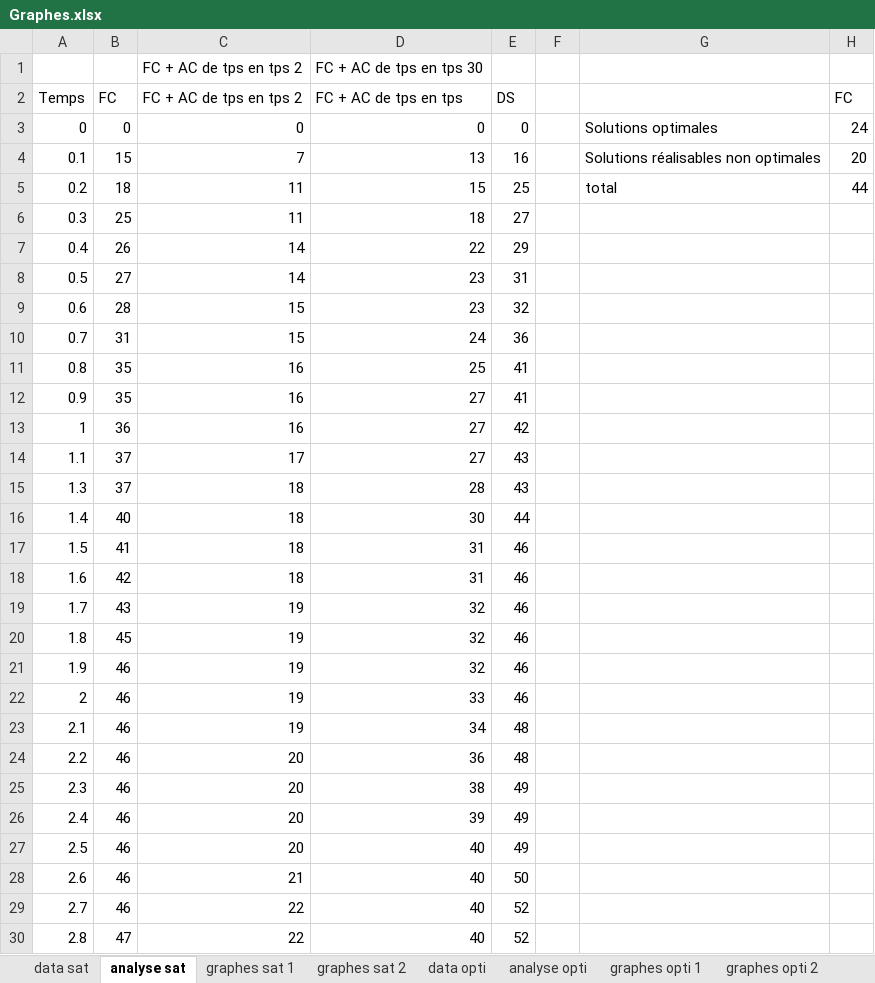
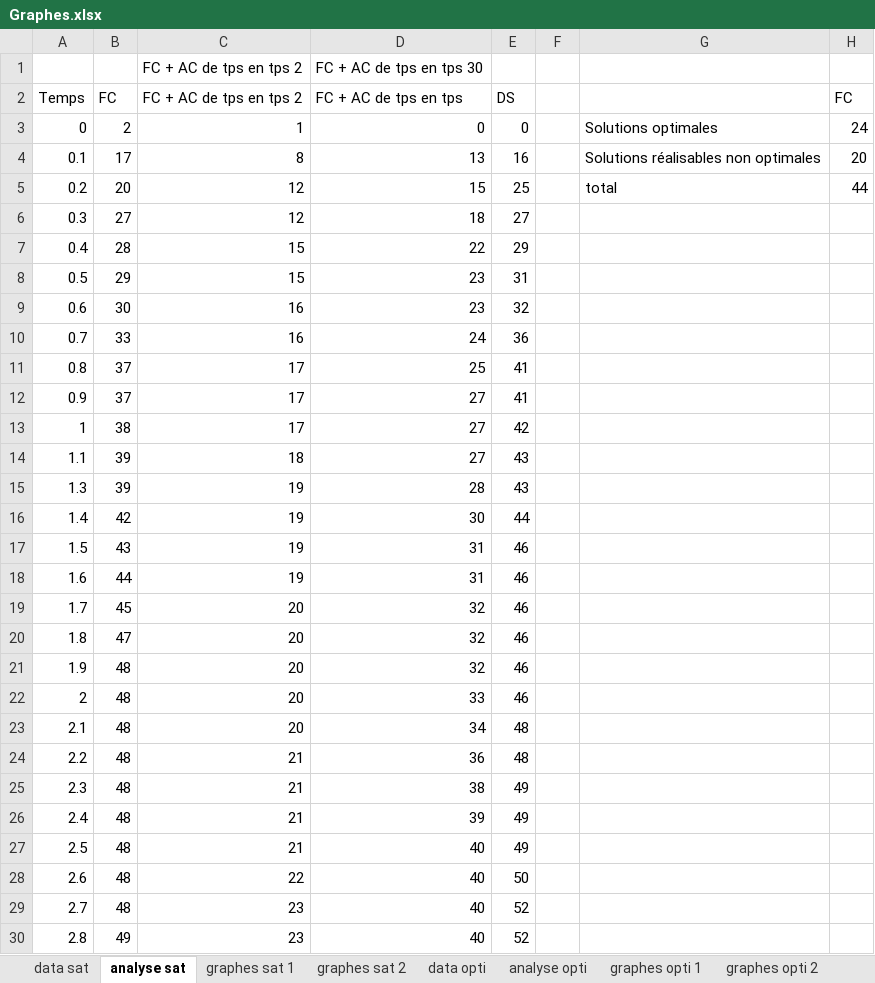
Before and after one commit to sevbch/PPC, an Excel workbook: Graphes.xlsx, sheet analyse sat, drawn as a sheet; only a part is shown; values as stored, in another font and other column widths than the file's, no borders; table styles not drawn; the diff covers the shown part only; the diff names each change by its address in the sheet, - before the commit and + after, or states it on an @@ line.

```diff
--- a/Graphes.xlsx (sheet analyse sat)
+++ b/Graphes.xlsx (sheet analyse sat)
-B3: 0
+B3: 2
-C3: 0
+C3: 1
-B4: 15
+B4: 17
-C4: 7
+C4: 8
-B5: 18
+B5: 20
-C5:C6: 11
+C5:C6: 12
-B6: 25
+B6: 27
-B7: 26
+B7: 28
-C7:C8: 14
+C7:C8: 15
-B8: 27
+B8: 29
-B9: 28
+B9: 30
-C9:C10: 15
+C9:C10: 16
-B10: 31
+B10: 33
-B11:B12: 35
+B11:B12: 37
-C11:C13: 16
+C11:C13: 17
-B13: 36
+B13: 38
-B14:B15: 37
+B14:B15: 39
-C14: 17
+C14: 18
-C15:C18: 18
+C15:C18: 19
-B16: 40
+B16: 42
-B17: 41
+B17: 43
-B18: 42
+B18: 44
-B19: 43
+B19: 45
-C19:C23: 19
+C19:C23: 20
-B20: 45
+B20: 47
-B21:B29: 46
+B21:B29: 48
-C24:C27: 20
+C24:C27: 21
-C28: 21
+C28: 22
-C29:C30: 22
+C29:C30: 23
-B30: 47
+B30: 49
```
Also changed, not shown: 1 added row, 1 removed row and 96 edited cells elsewhere in this sheet, sheet data sat, formulas that keep their value, charts or pictures.
